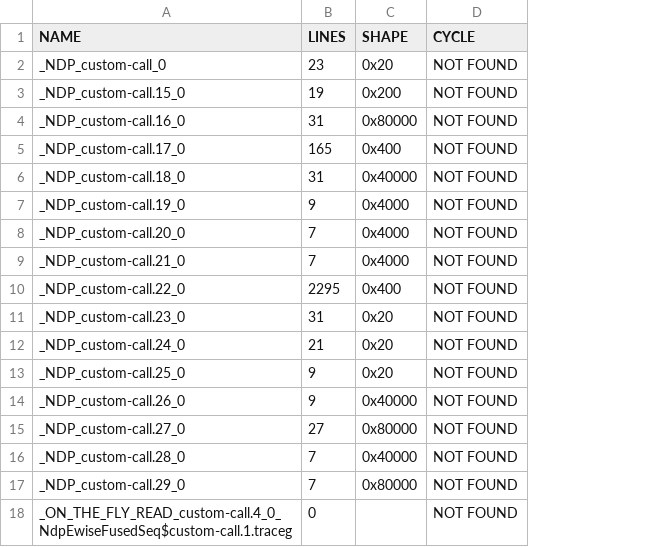
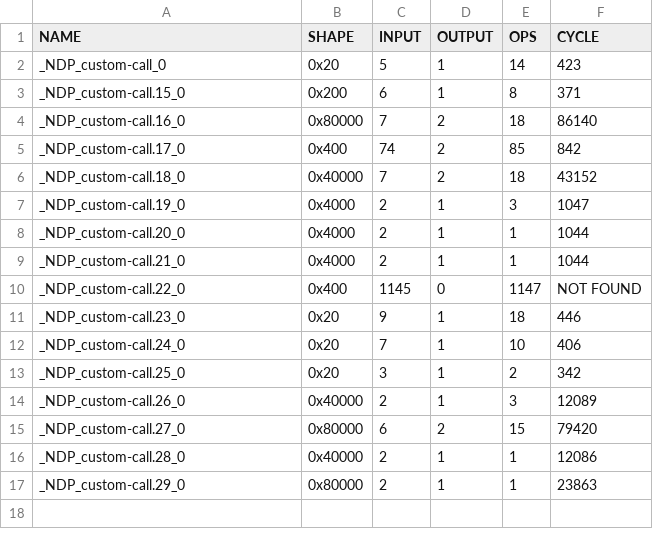
Before and after one commit to JueonPark/NdpxKernelExperiment, a CSV file: csv_files/dlrm-noopt.csv, drawn as a sheet; removed rows and columns are numbered as before the commit, all else as after; the diff names each change by its address in the sheet, - before the commit and + after, or states it on an @@ line.

```diff
--- a/csv_files/dlrm-noopt.csv
+++ b/csv_files/dlrm-noopt.csv
-column B (LINES), rows 2-17: 23 | 19 | 31 | 165 | 31 | 9 | 7 | 7 | 2295 | 31 | 21 | 9 | 9 | 27 | 7 | 7
+column C (INPUT), rows 2-17: 5 | 6 | 7 | 74 | 7 | 2 | 2 | 2 | 1145 | 9 | 7 | 3 | 2 | 6 | 2 | 2
+column D (OUTPUT), rows 2-17: 1 | 1 | 2 | 2 | 2 | 1 | 1 | 1 | 0 | 1 | 1 | 1 | 1 | 2 | 1 | 1
+column E (OPS), rows 2-17: 14 | 8 | 18 | 85 | 18 | 3 | 1 | 1 | 1147 | 18 | 10 | 2 | 3 | 15 | 1 | 1
-F2 (CYCLE): NOT FOUND
+F2 (CYCLE): 423
-F3 (CYCLE): NOT FOUND
+F3 (CYCLE): 371
-F4 (CYCLE): NOT FOUND
+F4 (CYCLE): 86140
-F5 (CYCLE): NOT FOUND
+F5 (CYCLE): 842
-F6 (CYCLE): NOT FOUND
+F6 (CYCLE): 43152
-F7 (CYCLE): NOT FOUND
+F7 (CYCLE): 1047
-F8:F9 (CYCLE): NOT FOUND
+F8:F9 (CYCLE): 1044
-F11 (CYCLE): NOT FOUND
+F11 (CYCLE): 446
-F12 (CYCLE): NOT FOUND
+F12 (CYCLE): 406
-F13 (CYCLE): NOT FOUND
+F13 (CYCLE): 342
-F14 (CYCLE): NOT FOUND
+F14 (CYCLE): 12089
-F15 (CYCLE): NOT FOUND
+F15 (CYCLE): 79420
-F16 (CYCLE): NOT FOUND
+F16 (CYCLE): 12086
-F17 (CYCLE): NOT FOUND
+F17 (CYCLE): 23863
-row 18: _ON_THE_FLY_READ_custom-call.4_0_NdpEwiseFusedSeq$custom-call.1.traceg | 0 |  | NOT FOUND
```
Also changed, not shown: csv_files/bert-noopt.csv, csv_files/bert-numbering.csv, 7 other files.
